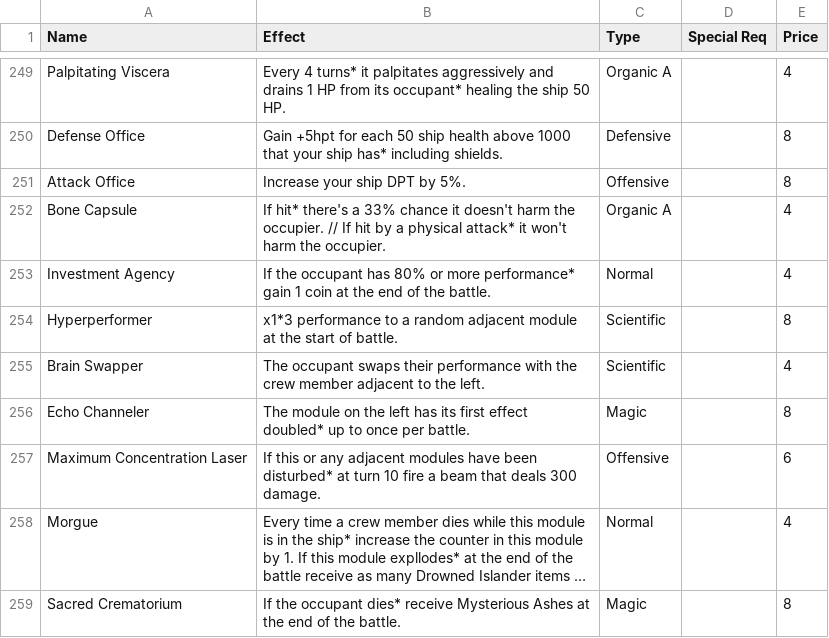
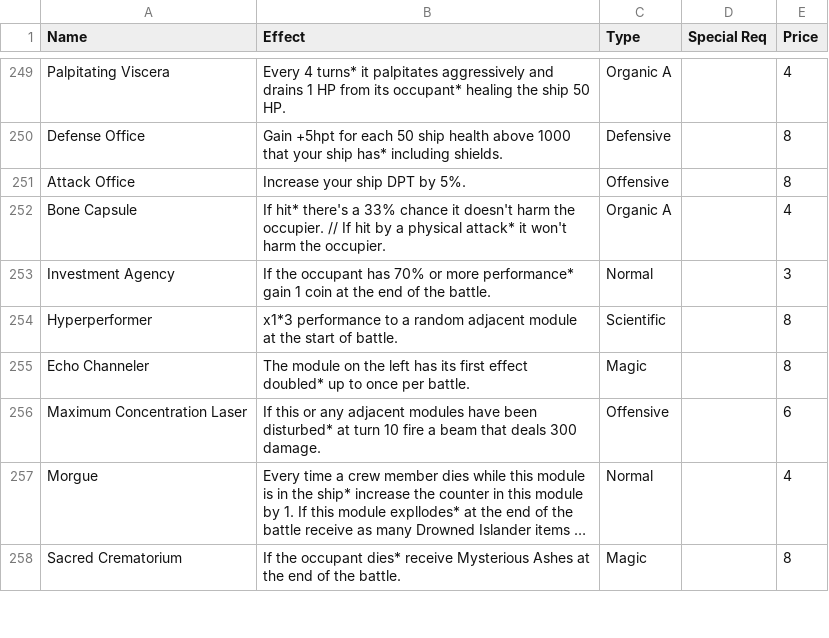
Before and after one commit to Loosyfer/AmmoniteUltraMegaDef, a CSV file: Assets/Resources/Excel/Modules.csv, drawn as a sheet; only a part is shown, gaps mark what is left out; long unchanged cells end in …; the diff covers the shown part only.

```diff
--- a/Assets/Resources/Excel/Modules.csv
+++ b/Assets/Resources/Excel/Modules.csv
@@ -252,5 +252,4 @@ Attack Office,Increase your ship DPT by 5%.,Offensive,,8
 Bone Capsule,If hit* there's a 33% chance it doesn't harm the occupier. // If hit by a physical attack* it won't harm the occupier.,Organic A,,4
-Investment Agency,If the occupant has 80% or more performance* gain 1 coin at the end of the battle.,Normal,,4
+Investment Agency,If the occupant has 70% or more performance* gain 1 coin at the end of the battle.,Normal,,3
 Hyperperformer,x1*3 performance to a random adjacent module at the start of battle.,Scientific,,8
-Brain Swapper,The occupant swaps their performance with the crew member adjacent to the left.,Scientific,,4
 Echo Channeler,The module on the left has its first effect doubled* up to once per battle.,Magic,,8
```
Also changed, not shown: 2 added rows and 10 edited cells elsewhere in this file, Assets/Resources/Excel/Members.csv, 11 other files.
